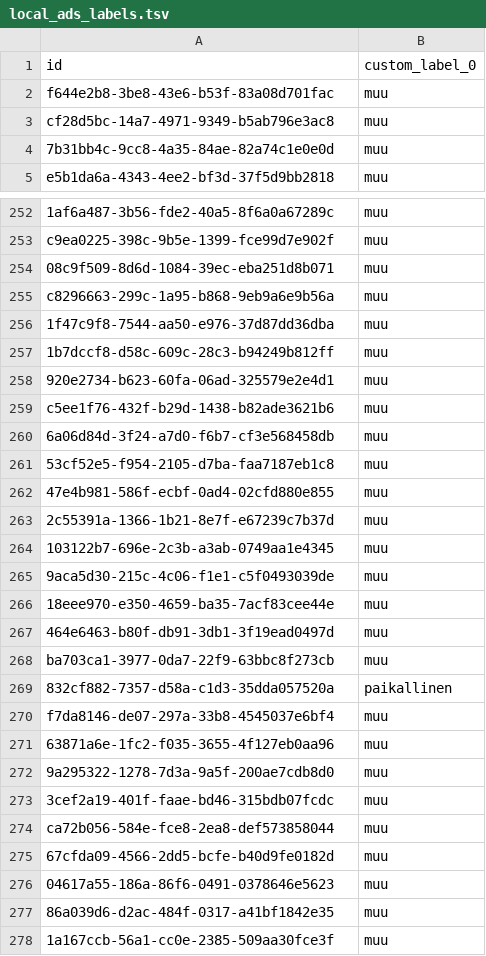
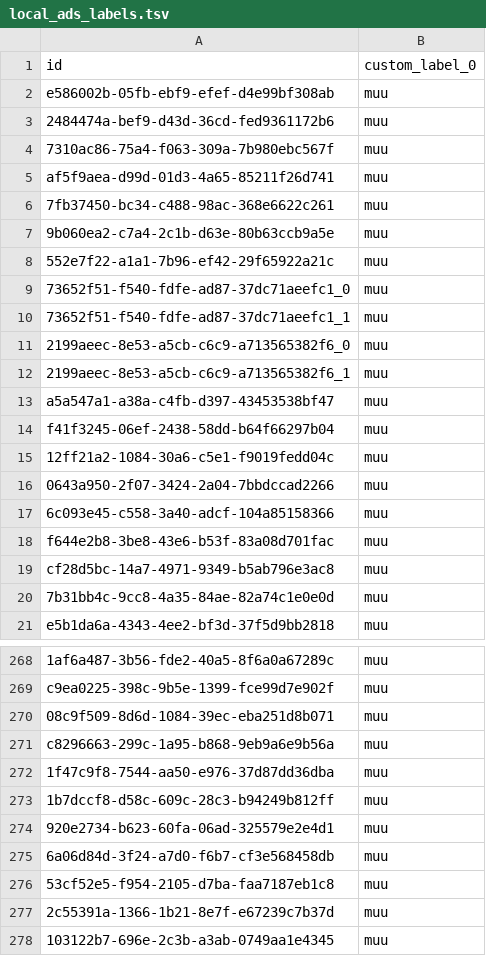
Before and after one commit to lautsu-afk/wix-local-inventory, a TSV file: docs/local_ads_labels.tsv, drawn as a sheet; only a part is shown, gaps mark what is left out; the shorter side is filled out with more unchanged rows; removed rows and columns are numbered as before the commit, all else as after; the diff names each change by its address in the sheet, - before the commit and + after, or states it on an @@ line.

```diff
--- a/docs/local_ads_labels.tsv
+++ b/docs/local_ads_labels.tsv
+row 2: e586002b-05fb-ebf9-efef-d4e99bf308ab | muu
+row 3: 2484474a-bef9-d43d-36cd-fed9361172b6 | muu
+row 4: 7310ac86-75a4-f063-309a-7b980ebc567f | muu
+row 5: af5f9aea-d99d-01d3-4a65-85211f26d741 | muu
+row 6: 7fb37450-bc34-c488-98ac-368e6622c261 | muu
+row 7: 9b060ea2-c7a4-2c1b-d63e-80b63ccb9a5e | muu
+row 8: 552e7f22-a1a1-7b96-ef42-29f65922a21c | muu
+row 9: 73652f51-f540-fdfe-ad87-37dc71aeefc1_0 | muu
+row 10: 73652f51-f540-fdfe-ad87-37dc71aeefc1_1 | muu
+row 11: 2199aeec-8e53-a5cb-c6c9-a713565382f6_0 | muu
+row 12: 2199aeec-8e53-a5cb-c6c9-a713565382f6_1 | muu
+row 13: a5a547a1-a38a-c4fb-d397-43453538bf47 | muu
+row 14: f41f3245-06ef-2438-58dd-b64f66297b04 | muu
+row 15: 12ff21a2-1084-30a6-c5e1-f9019fedd04c | muu
+row 16: 0643a950-2f07-3424-2a04-7bbdccad2266 | muu
+row 17: 6c093e45-c558-3a40-adcf-104a85158366 | muu
-row 259: c5ee1f76-432f-b29d-1438-b82ade3621b6 | muu
-row 262: 47e4b981-586f-ecbf-0ad4-02cfd880e855 | muu
```
